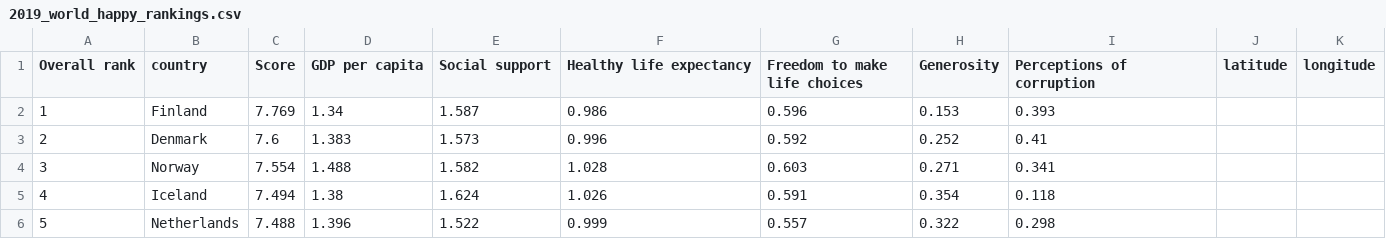
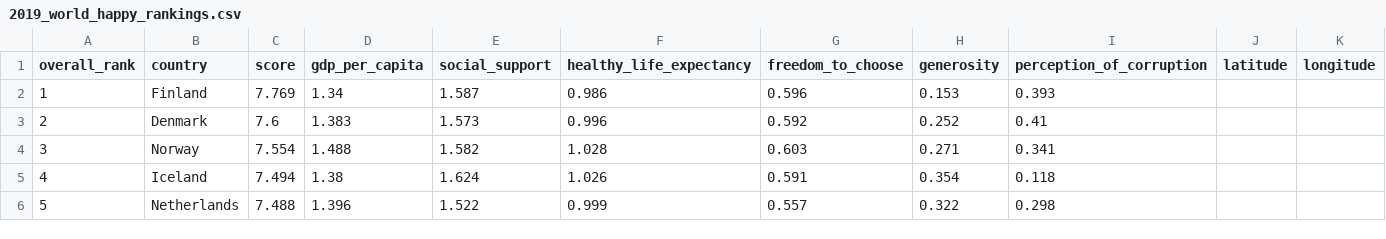
Before and after one commit to giantmagellan/World-Happiness-Rankings, a CSV file: Happiness/data/2019_world_happy_rankings.csv, drawn as a sheet; only a part is shown.

```diff
--- a/Happiness/data/2019_world_happy_rankings.csv
+++ b/Happiness/data/2019_world_happy_rankings.csv
@@ -1,2 +1,2 @@
-Overall rank,country,Score,GDP per capita,Social support,Healthy life expectancy,Freedom to make life choices,Generosity,Perceptions of corruption,latitude,longitude
+overall_rank,country,score,gdp_per_capita,social_support,healthy_life_expectancy,freedom_to_choose,generosity,perception_of_corruption,latitude,longitude
 1,Finland,7.769,1.34,1.587,0.986,0.596,0.153,0.393,,
```
Also changed, not shown: 6 other files.
